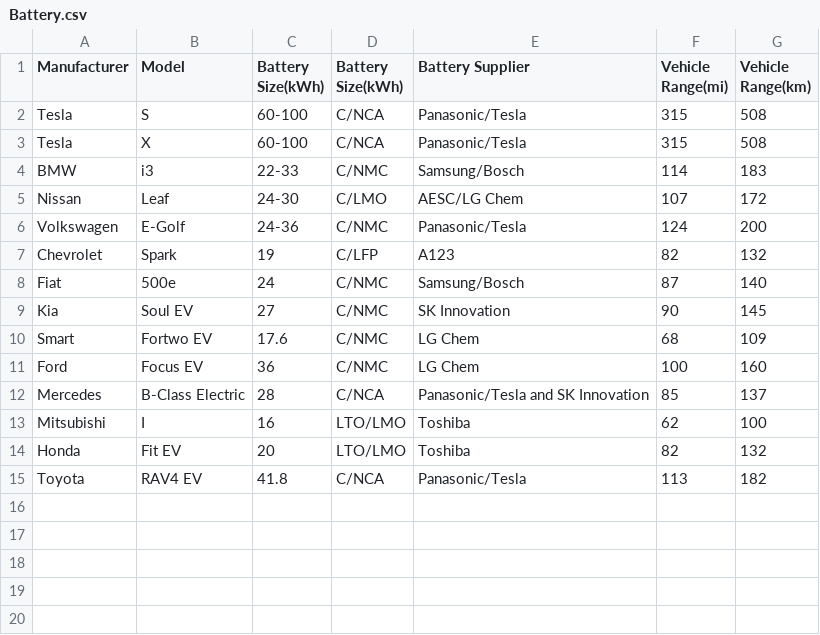
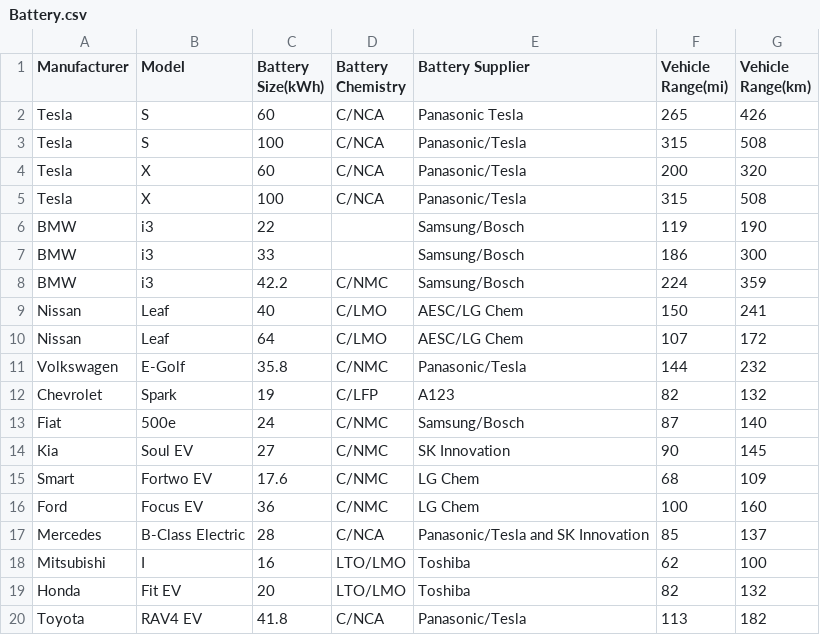
Before and after one commit to vibzwengz/Project1WebApp, a CSV file: Battery.csv, drawn as a sheet.

Commit message:
Made Changes to Battery File

```diff
--- a/Battery.csv
+++ b/Battery.csv
@@ -1,7 +1,12 @@
-Manufacturer,Model,Battery Size(kWh),Battery Size(kWh),Battery Supplier,Vehicle Range(mi),Vehicle Range(km)
-Tesla,S,60-100,C/NCA,Panasonic/Tesla,315,508
-Tesla,X,60-100,C/NCA,Panasonic/Tesla,315,508
-BMW,i3,22-33,C/NMC,Samsung/Bosch,114,183
-Nissan,Leaf,24-30,C/LMO,AESC/LG Chem,107,172
-Volkswagen,E-Golf,24-36,C/NMC,Panasonic/Tesla,124,200
+Manufacturer,Model,Battery Size(kWh),Battery Chemistry,Battery Supplier,Vehicle Range(mi),Vehicle Range(km)
+Tesla,S,60,C/NCA,Panasonic Tesla,265,426
+Tesla,S,100,C/NCA,Panasonic/Tesla,315,508
+Tesla ,X,60,C/NCA,Panasonic/Tesla,200,320
+Tesla,X,100,C/NCA,Panasonic/Tesla,315,508
+BMW,i3,22,,Samsung/Bosch,119,190
+BMW,i3,33,,Samsung/Bosch,186,300
+BMW,i3,42.2,C/NMC,Samsung/Bosch,224,359
+Nissan ,Leaf,40,C/LMO,AESC/LG Chem,150,241
+Nissan,Leaf,64,C/LMO,AESC/LG Chem,107,172
+Volkswagen,E-Golf,35.8,C/NMC,Panasonic/Tesla,144,232
 Chevrolet,Spark,19,C/LFP,A123,82,132
```
